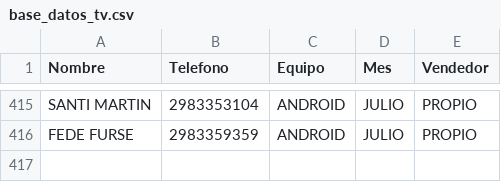
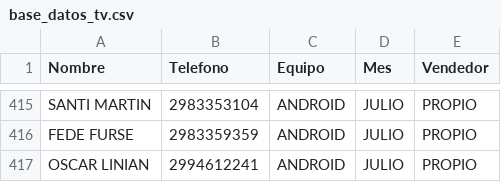
Before and after one commit to radioprolait/tv-digital-admin, a CSV file: base_datos_tv.csv, drawn as a sheet; only a part is shown, gaps mark what is left out; the diff names each change by its address in the sheet, - before the commit and + after, or states it on an @@ line.

Commit message:
Actualizar base de clientes

```diff
--- a/base_datos_tv.csv
+++ b/base_datos_tv.csv
+row 417: OSCAR LINIAN | 2994612241 | ANDROID | JULIO | PROPIO
```
